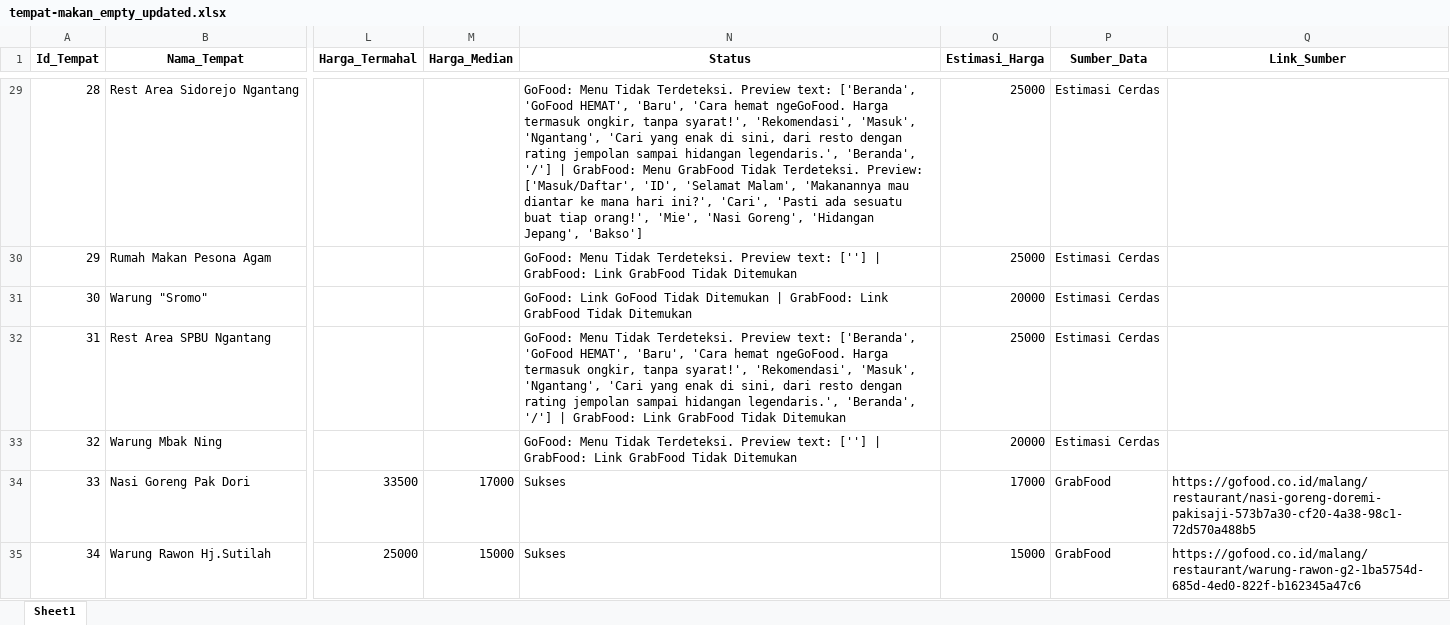
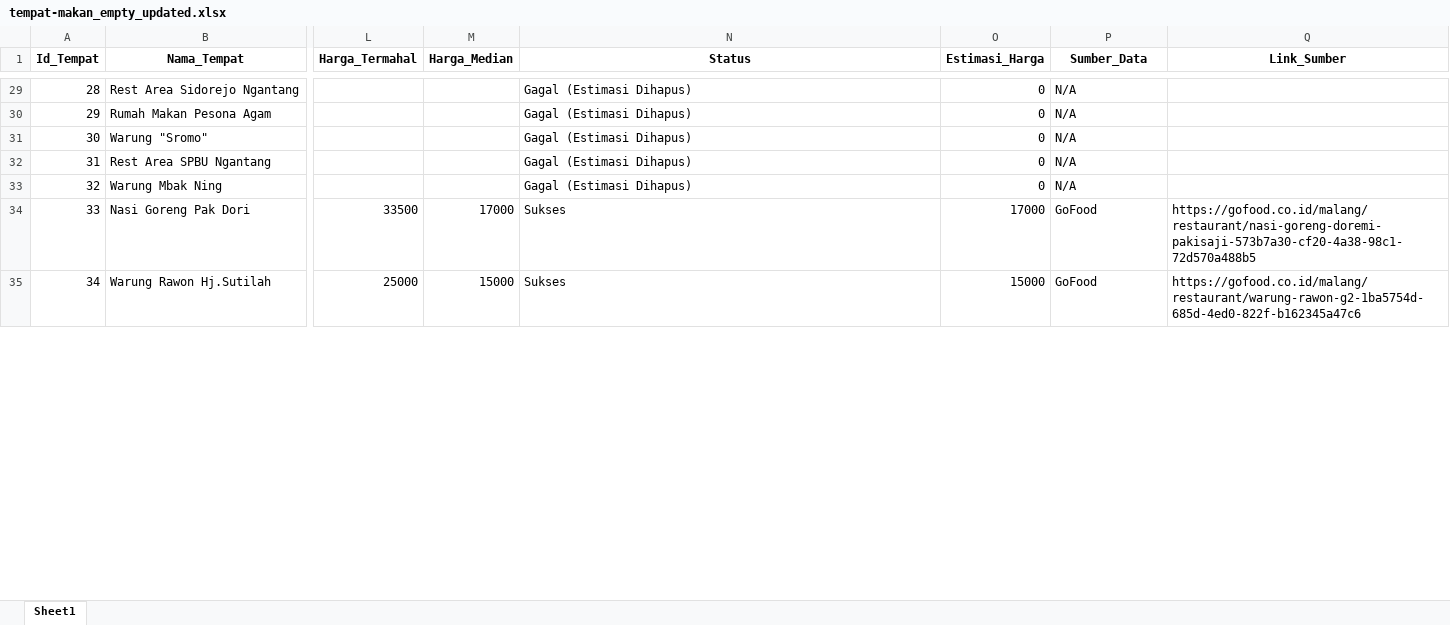
Before and after one commit to omsentod/PROJET-SKRIPSI, an Excel workbook: SCRAPING/tempat-makan_empty_updated.xlsx, sheet Sheet1, drawn as a sheet; only a part is shown, gaps mark what is left out; values as stored, in another font and other column widths than the file's, no borders; the diff covers the shown part only; the diff names each change by its address in the sheet, - before the commit and + after, or states it on an @@ line.

```diff
--- a/SCRAPING/tempat-makan_empty_updated.xlsx (sheet Sheet1)
+++ b/SCRAPING/tempat-makan_empty_updated.xlsx (sheet Sheet1)
-N29 (Status): GoFood: Menu Tidak Terdeteksi. Preview text: ['Beranda', 'GoFood HEMAT', 'Baru', 'Cara hemat ngeGoFood. Harga termasuk ongkir, tanpa syarat!', 'Rekomendasi', 'Masuk', 'Ngantang', 'Cari yang enak di sini, dari resto dengan rating jempolan sampai hidangan legendaris.', 'Beranda', '/'] | GrabFood: Menu GrabFood Tidak Terdeteksi. Preview: ['Masuk/Daftar', 'ID', 'Selamat Malam', 'Makanannya mau diantar ke mana hari ini?', 'Cari', 'Pasti ada sesuatu buat tiap orang!', 'Mie', 'Nasi Goreng', 'Hidangan Jepang', 'Bakso']
+N29 (Status): Gagal (Estimasi Dihapus)
-O29:O30 (Estimasi_Harga): 25000
+O29:O30 (Estimasi_Harga): 0
-P29:P33 (Sumber_Data): Estimasi Cerdas
+P29:P33 (Sumber_Data): N/A
-N30 (Status): GoFood: Menu Tidak Terdeteksi. Preview text: [''] | GrabFood: Link GrabFood Tidak Ditemukan
+N30 (Status): Gagal (Estimasi Dihapus)
-N31 (Status): GoFood: Link GoFood Tidak Ditemukan | GrabFood: Link GrabFood Tidak Ditemukan
+N31 (Status): Gagal (Estimasi Dihapus)
-O31 (Estimasi_Harga): 20000
+O31 (Estimasi_Harga): 0
-N32 (Status): GoFood: Menu Tidak Terdeteksi. Preview text: ['Beranda', 'GoFood HEMAT', 'Baru', 'Cara hemat ngeGoFood. Harga termasuk ongkir, tanpa syarat!', 'Rekomendasi', 'Masuk', 'Ngantang', 'Cari yang enak di sini, dari resto dengan rating jempolan sampai hidangan legendaris.', 'Beranda', '/'] | GrabFood: Link GrabFood Tidak Ditemukan
+N32 (Status): Gagal (Estimasi Dihapus)
-O32 (Estimasi_Harga): 25000
+O32 (Estimasi_Harga): 0
-N33 (Status): GoFood: Menu Tidak Terdeteksi. Preview text: [''] | GrabFood: Link GrabFood Tidak Ditemukan
+N33 (Status): Gagal (Estimasi Dihapus)
-O33 (Estimasi_Harga): 20000
+O33 (Estimasi_Harga): 0
-P34:P35 (Sumber_Data): GrabFood
+P34:P35 (Sumber_Data): GoFood
```
Also changed, not shown: 213 edited cells elsewhere in this sheet, 17 other files.
